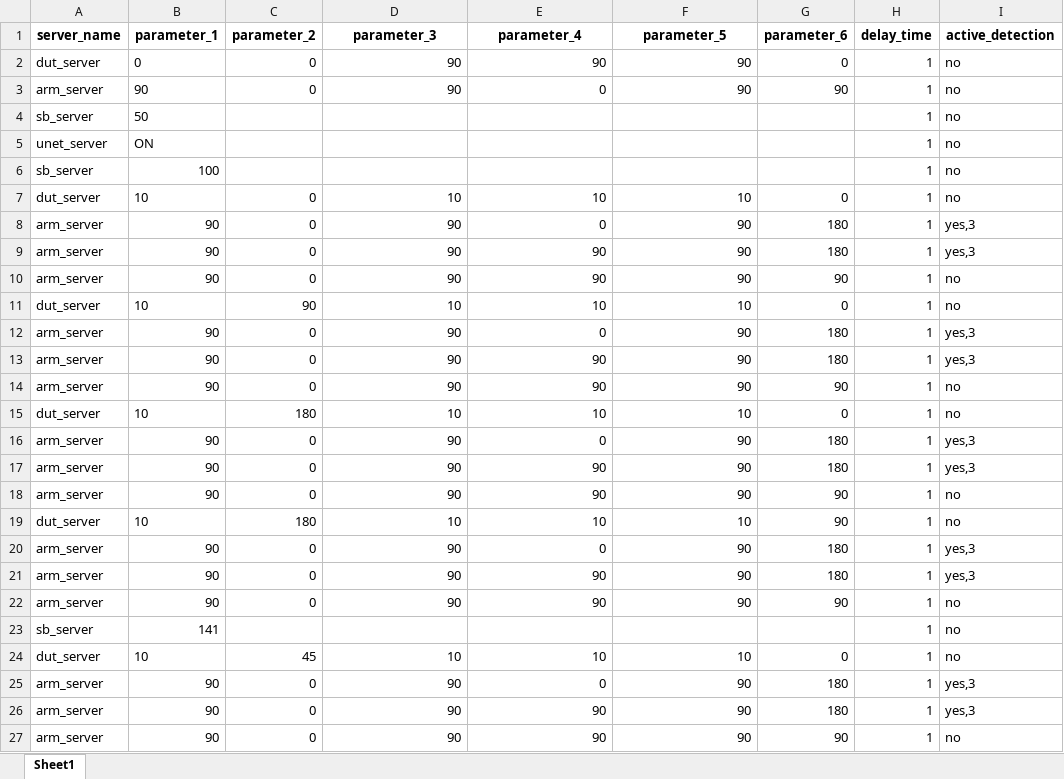
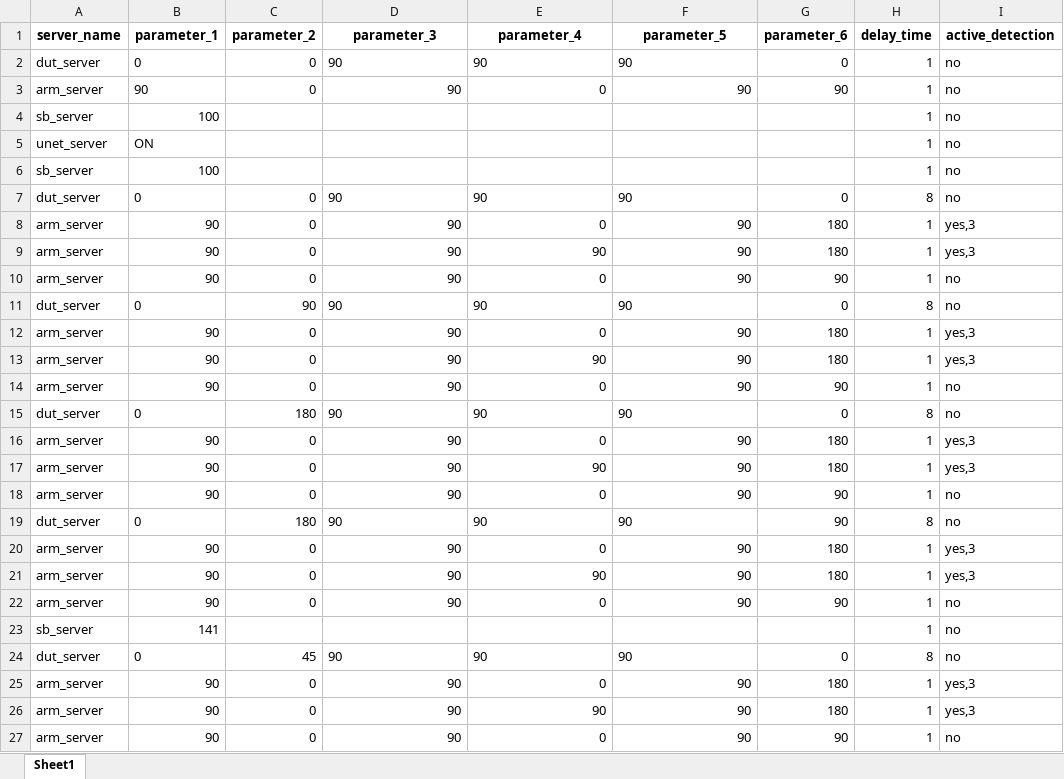
Before and after one commit to harry012112345/OD, an Excel workbook: test_excel/IEC13680.xlsx, sheet Sheet1, drawn as a sheet; only a part is shown; values as stored, in another font and other column widths than the file's, no borders; the diff covers the shown part only; the diff names each change by its address in the sheet, - before the commit and + after, or states it on an @@ line.

```diff
--- a/test_excel/IEC13680.xlsx (sheet Sheet1)
+++ b/test_excel/IEC13680.xlsx (sheet Sheet1)
-D2:F2 alignment: right
+D2:F2 alignment: left
-B4 (parameter_1): 50
+B4 (parameter_1): 100
-B7 (parameter_1): 10
+B7 (parameter_1): 0
-D7 (parameter_3): 10
+D7 (parameter_3): 90
-E7 (parameter_4): 10
+E7 (parameter_4): 90
-F7 (parameter_5): 10
+F7 (parameter_5): 90
-H7 (delay_time): 1
+H7 (delay_time): 8
-E10 (parameter_4): 90
+E10 (parameter_4): 0
-B11 (parameter_1): 10
+B11 (parameter_1): 0
-D11 (parameter_3): 10
+D11 (parameter_3): 90
-E11 (parameter_4): 10
+E11 (parameter_4): 90
-F11 (parameter_5): 10
+F11 (parameter_5): 90
-H11 (delay_time): 1
+H11 (delay_time): 8
-E14 (parameter_4): 90
+E14 (parameter_4): 0
-B15 (parameter_1): 10
+B15 (parameter_1): 0
-D15 (parameter_3): 10
+D15 (parameter_3): 90
-E15 (parameter_4): 10
+E15 (parameter_4): 90
-F15 (parameter_5): 10
+F15 (parameter_5): 90
-H15 (delay_time): 1
+H15 (delay_time): 8
-E18 (parameter_4): 90
+E18 (parameter_4): 0
-B19 (parameter_1): 10
+B19 (parameter_1): 0
-D19 (parameter_3): 10
+D19 (parameter_3): 90
-E19 (parameter_4): 10
+E19 (parameter_4): 90
-F19 (parameter_5): 10
+F19 (parameter_5): 90
-H19 (delay_time): 1
+H19 (delay_time): 8
-E22 (parameter_4): 90
+E22 (parameter_4): 0
-B24 (parameter_1): 10
+B24 (parameter_1): 0
-D24 (parameter_3): 10
+D24 (parameter_3): 90
-E24 (parameter_4): 10
+E24 (parameter_4): 90
-F24 (parameter_5): 10
+F24 (parameter_5): 90
-H24 (delay_time): 1
+H24 (delay_time): 8
-E27 (parameter_4): 90
+E27 (parameter_4): 0
```
Also changed, not shown: 450 edited cells elsewhere in this sheet, test_excel/test.xlsx, 4 other files.
